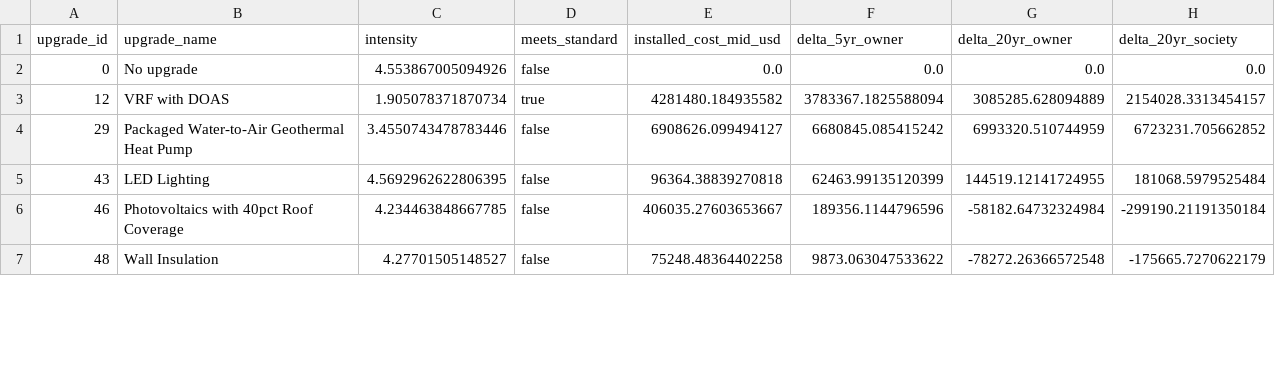
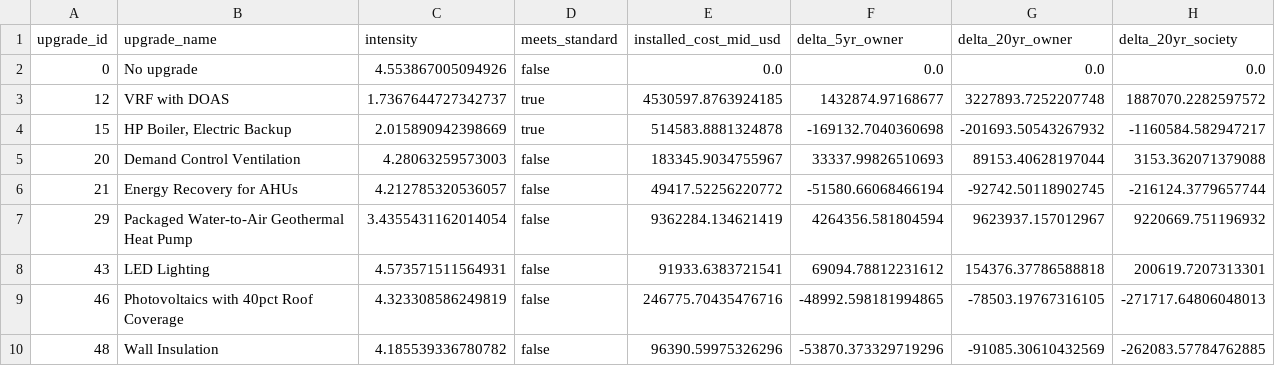
Before and after one commit to wegry/DS5500, a CSV file: presentation-3/data/case_study.csv, drawn as a sheet; only a part is shown; the diff covers the shown part only.

```diff
--- a/presentation-3/data/case_study.csv
+++ b/presentation-3/data/case_study.csv
@@ -2,6 +2,9 @@ upgrade_id,upgrade_name,intensity,meets_standard,installed_cost_mid_usd,delta_5y
 0,No upgrade,4.553867005094926,false,0.0,0.0,0.0,0.0
-12,VRF with DOAS,1.905078371870734,true,4281480.184935582,3783367.1825588094,3085285.628094889,2154028.3313454157
-29,Packaged Water-to-Air Geothermal Heat Pump,3.4550743478783446,false,6908626.099494127,6680845.085415242,6993320.510744959,6723231.705662852
-43,LED Lighting,4.5692962622806395,false,96364.38839270818,62463.99135120399,144519.12141724955,181068.5979525484
-46,Photovoltaics with 40pct Roof Coverage,4.234463848667785,false,406035.27603653667,189356.1144796596,-58182.64732324984,-299190.21191350184
-48,Wall Insulation,4.27701505148527,false,75248.48364402258,9873.063047533622,-78272.26366572548,-175665.7270622179
+12,VRF with DOAS,1.7367644727342737,true,4530597.8763924185,1432874.97168677,3227893.7252207748,1887070.2282597572
+15,"HP Boiler, Electric Backup",2.015890942398669,true,514583.8881324878,-169132.7040360698,-201693.50543267932,-1160584.582947217
+20,Demand Control Ventilation,4.28063259573003,false,183345.9034755967,33337.99826510693,89153.40628197044,3153.362071379088
+21,Energy Recovery for AHUs,4.212785320536057,false,49417.52256220772,-51580.66068466194,-92742.50118902745,-216124.3779657744
+29,Packaged Water-to-Air Geothermal Heat Pump,3.4355431162014054,false,9362284.134621419,4264356.581804594,9623937.157012967,9220669.751196932
+43,LED Lighting,4.573571511564931,false,91933.6383721541,69094.78812231612,154376.37786588818,200619.7207313301
+46,Photovoltaics with 40pct Roof Coverage,4.323308586249819,false,246775.70435476716,-48992.598181994865,-78503.19767316105,-271717.64806048013
+48,Wall Insulation,4.185539336780782,false,96390.59975326296,-53870.373329719296,-91085.30610432569,-262083.57784762885
```
Also changed, not shown: 40 edited cells elsewhere in this file, presentation-3/data/breakeven.csv, presentation-3/data/farnsworth_options.csv, 8 other files.
